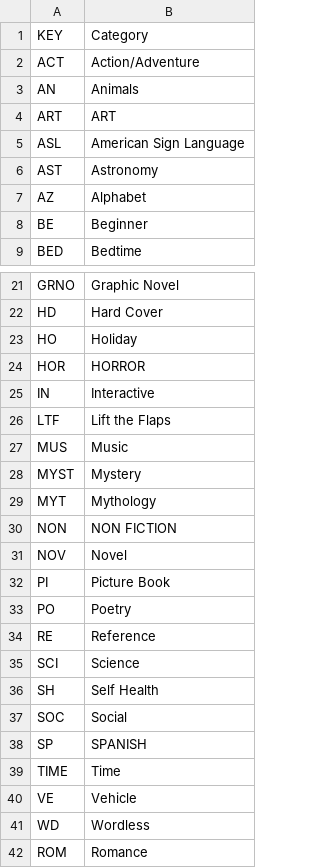
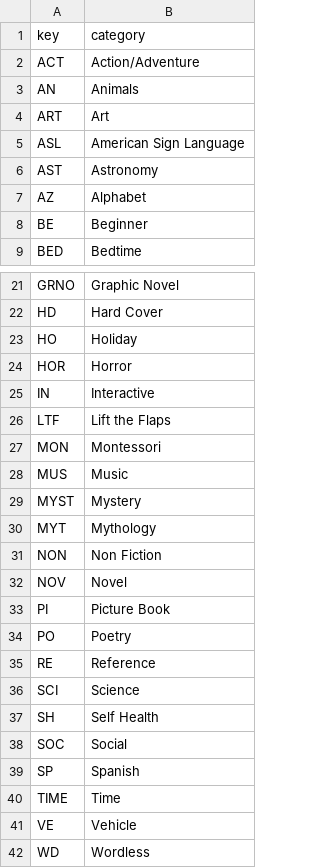
Before and after one commit to esteinborn/whmsbookfair, a CSV file: _data/key.csv, drawn as a sheet; only a part is shown, gaps mark what is left out; the shorter side is filled out with more unchanged rows.

```diff
--- a/_data/key.csv
+++ b/_data/key.csv
@@ -1,5 +1,5 @@
-KEY,Category
+key,category
 ACT,Action/Adventure
 AN,Animals
-ART,ART
+ART,Art
 ASL,American Sign Language
@@ -23,5 +23,6 @@ HD,Hard Cover
 HO,Holiday
-HOR,HORROR
+HOR,Horror
 IN,Interactive
 LTF,Lift the Flaps
+MON,Montessori
 MUS,Music
@@ -29,3 +30,3 @@ MYST,Mystery
 MYT,Mythology
-NON,NON FICTION
+NON,Non Fiction
 NOV,Novel
@@ -37,3 +38,3 @@ SH,Self Health
 SOC,Social
-SP,SPANISH
+SP,Spanish
 TIME,Time
```
Also changed, not shown: _data/books.csv, 40 other files.
